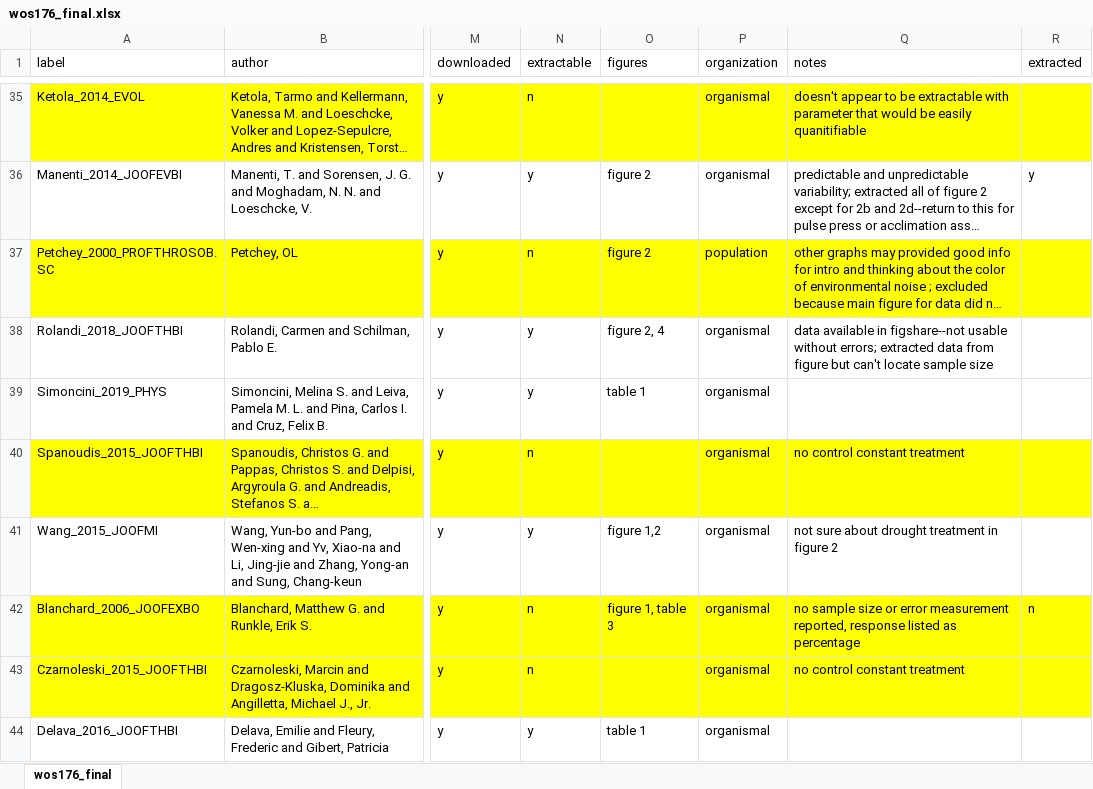
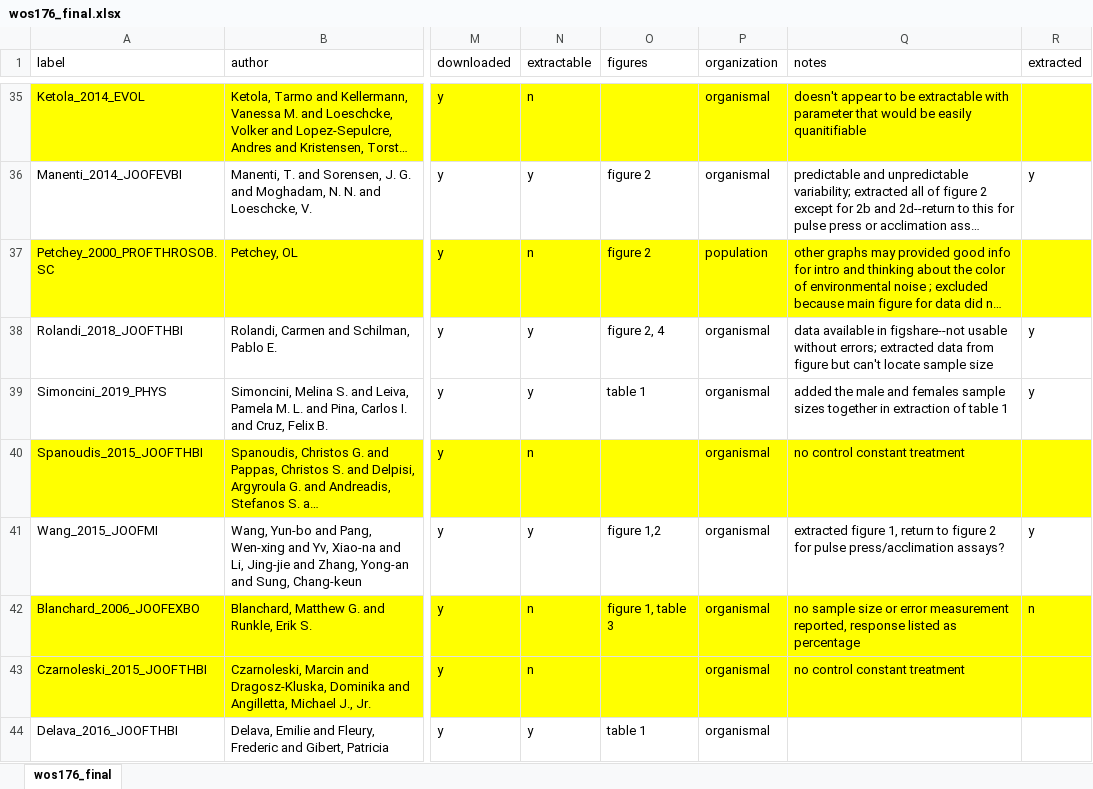
Before and after one commit to mslein/thesis, an Excel workbook: data extraction /lit search metadata /wos176_final.xlsx, sheet wos176_final, drawn as a sheet; only a part is shown, gaps mark what is left out; long unchanged cells end in …; values as stored, in another font and other column widths than the file's, no borders; the diff covers the shown part only; the diff names each change by its address in the sheet, - before the commit and + after, or states it on an @@ line.

```diff
--- a/data extraction /lit search metadata /wos176_final.xlsx (sheet wos176_final)
+++ b/data extraction /lit search metadata /wos176_final.xlsx (sheet wos176_final)
-R38:R39 (extracted): (empty)
+R38:R39 (extracted): y
-Q39 (notes): (empty)
+Q39 (notes): added the male and females sample sizes together in extraction of table 1
-Q41 (notes): not sure about drought treatment in figure 2
+Q41 (notes): extracted figure 1, return to figure 2 for pulse press/acclimation assays?
-R41 (extracted): (empty)
+R41 (extracted): y
```
Also changed, not shown: 13 edited cells and cell formats elsewhere in this sheet, data extraction /extraction /data/metanaly_fulldataset.xlsx.
